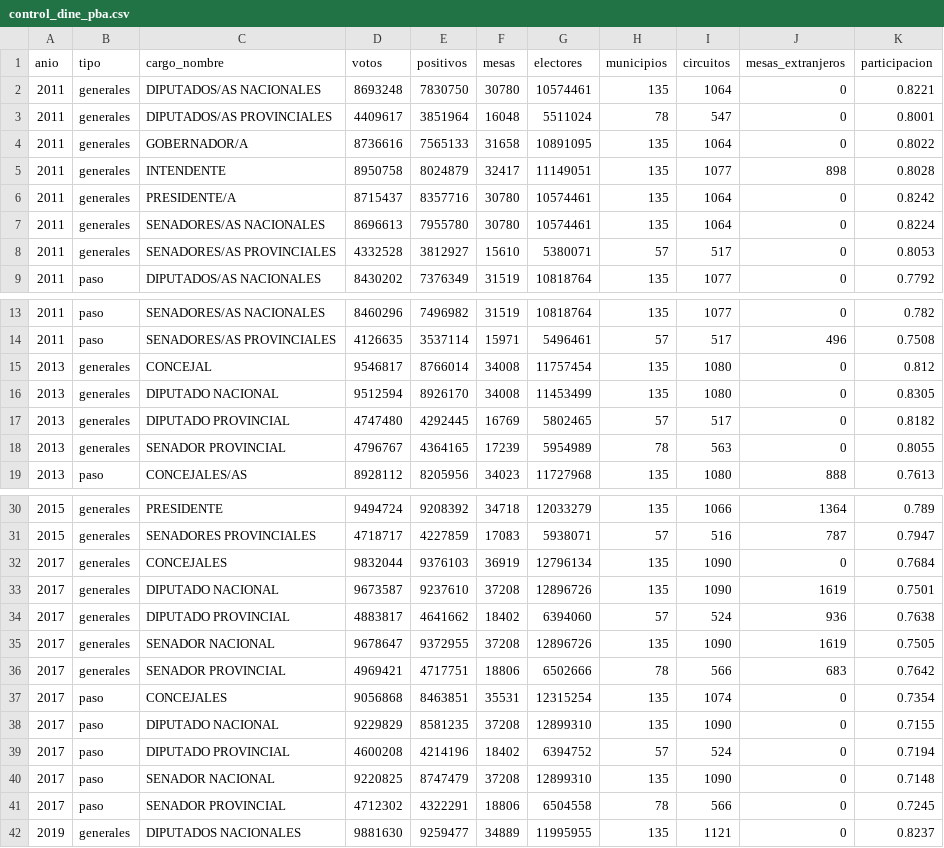
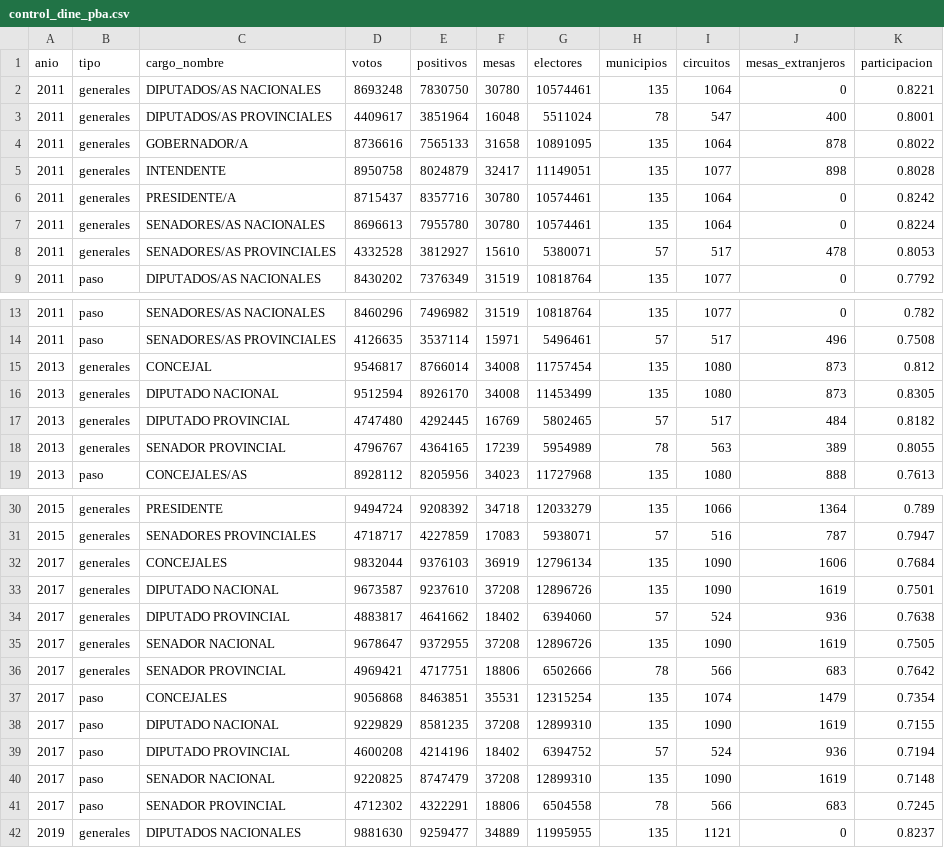
Before and after one commit to licgermancardenas-crypto/PROVINCIA-DE-BUENOS-AIRES---GOBERNADOR, a CSV file: 03_OUTPUTS/tablas/control_dine_pba.csv, drawn as a sheet; only a part is shown, gaps mark what is left out.

```diff
--- a/03_OUTPUTS/tablas/control_dine_pba.csv
+++ b/03_OUTPUTS/tablas/control_dine_pba.csv
@@ -2,4 +2,4 @@ anio,tipo,cargo_nombre,votos,positivos,mesas,electores,municipios,circuitos,mesa
 2011,generales,DIPUTADOS/AS NACIONALES,8693248,7830750,30780,10574461,135,1064,0,0.8221
-2011,generales,DIPUTADOS/AS PROVINCIALES,4409617,3851964,16048,5511024,78,547,0,0.8001
-2011,generales,GOBERNADOR/A,8736616,7565133,31658,10891095,135,1064,0,0.8022
+2011,generales,DIPUTADOS/AS PROVINCIALES,4409617,3851964,16048,5511024,78,547,400,0.8001
+2011,generales,GOBERNADOR/A,8736616,7565133,31658,10891095,135,1064,878,0.8022
 2011,generales,INTENDENTE,8950758,8024879,32417,11149051,135,1077,898,0.8028
@@ -7,3 +7,3 @@ anio,tipo,cargo_nombre,votos,positivos,mesas,electores,municipios,circuitos,mesa
 2011,generales,SENADORES/AS NACIONALES,8696613,7955780,30780,10574461,135,1064,0,0.8224
-2011,generales,SENADORES/AS PROVINCIALES,4332528,3812927,15610,5380071,57,517,0,0.8053
+2011,generales,SENADORES/AS PROVINCIALES,4332528,3812927,15610,5380071,57,517,478,0.8053
 2011,paso,DIPUTADOS/AS NACIONALES,8430202,7376349,31519,10818764,135,1077,0,0.7792
@@ -14,6 +14,6 @@ anio,tipo,cargo_nombre,votos,positivos,mesas,electores,municipios,circuitos,mesa
 2011,paso,SENADORES/AS PROVINCIALES,4126635,3537114,15971,5496461,57,517,496,0.7508
-2013,generales,CONCEJAL,9546817,8766014,34008,11757454,135,1080,0,0.812
-2013,generales,DIPUTADO NACIONAL,9512594,8926170,34008,11453499,135,1080,0,0.8305
-2013,generales,DIPUTADO PROVINCIAL,4747480,4292445,16769,5802465,57,517,0,0.8182
-2013,generales,SENADOR PROVINCIAL,4796767,4364165,17239,5954989,78,563,0,0.8055
+2013,generales,CONCEJAL,9546817,8766014,34008,11757454,135,1080,873,0.812
+2013,generales,DIPUTADO NACIONAL,9512594,8926170,34008,11453499,135,1080,873,0.8305
+2013,generales,DIPUTADO PROVINCIAL,4747480,4292445,16769,5802465,57,517,484,0.8182
+2013,generales,SENADOR PROVINCIAL,4796767,4364165,17239,5954989,78,563,389,0.8055
 2013,paso,CONCEJALES/AS,8928112,8205956,34023,11727968,135,1080,888,0.7613
@@ -31,3 +31,3 @@ anio,tipo,cargo_nombre,votos,positivos,mesas,electores,municipios,circuitos,mesa
 2015,generales,SENADORES PROVINCIALES,4718717,4227859,17083,5938071,57,516,787,0.7947
-2017,generales,CONCEJALES,9832044,9376103,36919,12796134,135,1090,0,0.7684
+2017,generales,CONCEJALES,9832044,9376103,36919,12796134,135,1090,1606,0.7684
 2017,generales,DIPUTADO NACIONAL,9673587,9237610,37208,12896726,135,1090,1619,0.7501
@@ -36,7 +36,7 @@ anio,tipo,cargo_nombre,votos,positivos,mesas,electores,municipios,circuitos,mesa
 2017,generales,SENADOR PROVINCIAL,4969421,4717751,18806,6502666,78,566,683,0.7642
-2017,paso,CONCEJALES,9056868,8463851,35531,12315254,135,1074,0,0.7354
-2017,paso,DIPUTADO NACIONAL,9229829,8581235,37208,12899310,135,1090,0,0.7155
-2017,paso,DIPUTADO PROVINCIAL,4600208,4214196,18402,6394752,57,524,0,0.7194
-2017,paso,SENADOR NACIONAL,9220825,8747479,37208,12899310,135,1090,0,0.7148
-2017,paso,SENADOR PROVINCIAL,4712302,4322291,18806,6504558,78,566,0,0.7245
+2017,paso,CONCEJALES,9056868,8463851,35531,12315254,135,1074,1479,0.7354
+2017,paso,DIPUTADO NACIONAL,9229829,8581235,37208,12899310,135,1090,1619,0.7155
+2017,paso,DIPUTADO PROVINCIAL,4600208,4214196,18402,6394752,57,524,936,0.7194
+2017,paso,SENADOR NACIONAL,9220825,8747479,37208,12899310,135,1090,1619,0.7148
+2017,paso,SENADOR PROVINCIAL,4712302,4322291,18806,6504558,78,566,683,0.7245
 2019,generales,DIPUTADOS NACIONALES,9881630,9259477,34889,11995955,135,1121,0,0.8237
```
Also changed, not shown: 13 other files.
